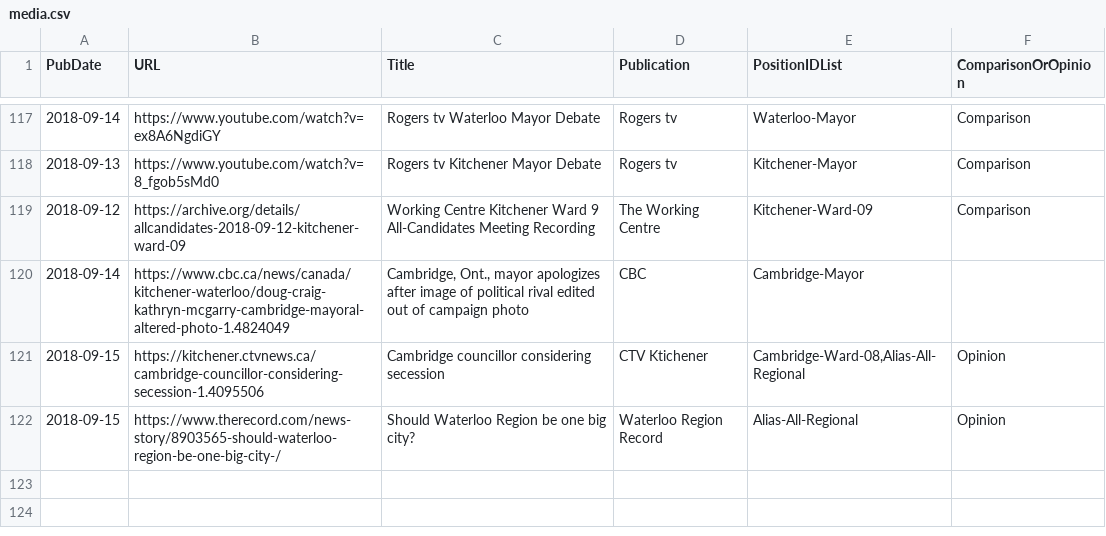
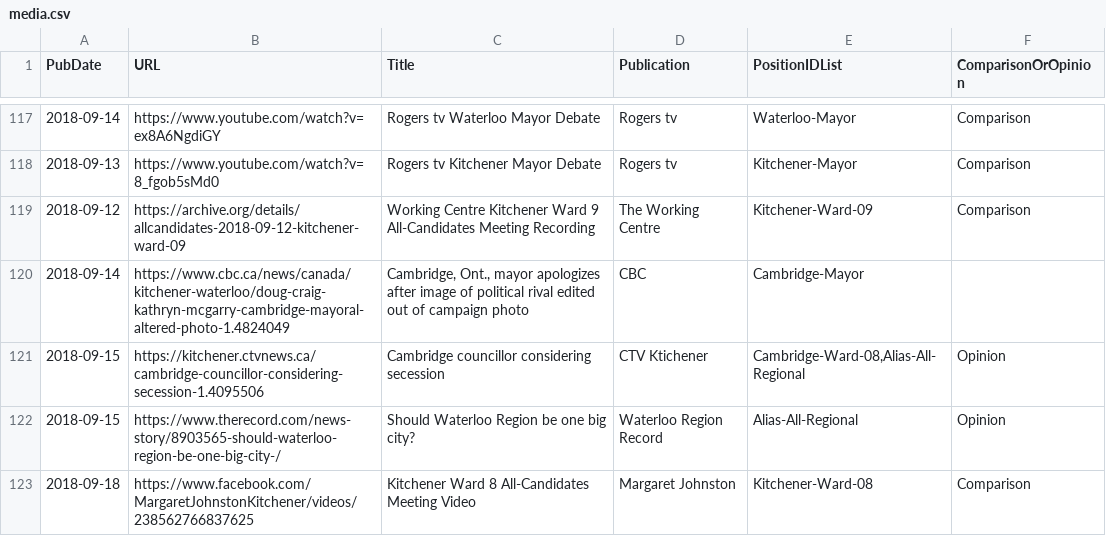
Before and after one commit to s-kennedy/wr-votes, a CSV file: _data/sync/media.csv, drawn as a sheet; only a part is shown, gaps mark what is left out; the diff names each change by its address in the sheet, - before the commit and + after, or states it on an @@ line.

Commit message:
Add Margaret Johnston recording of Kitchener Ward 08 debate

```diff
--- a/_data/sync/media.csv
+++ b/_data/sync/media.csv
+row 123: 2018-09-18 | https://www.facebook.com/MargaretJohnstonKitchener/videos/238562766837625 | Kitchener Ward 8 All-Candidates Meeting Video | Margaret Johnston | Kitchener-Ward-08 | Comparison
```
